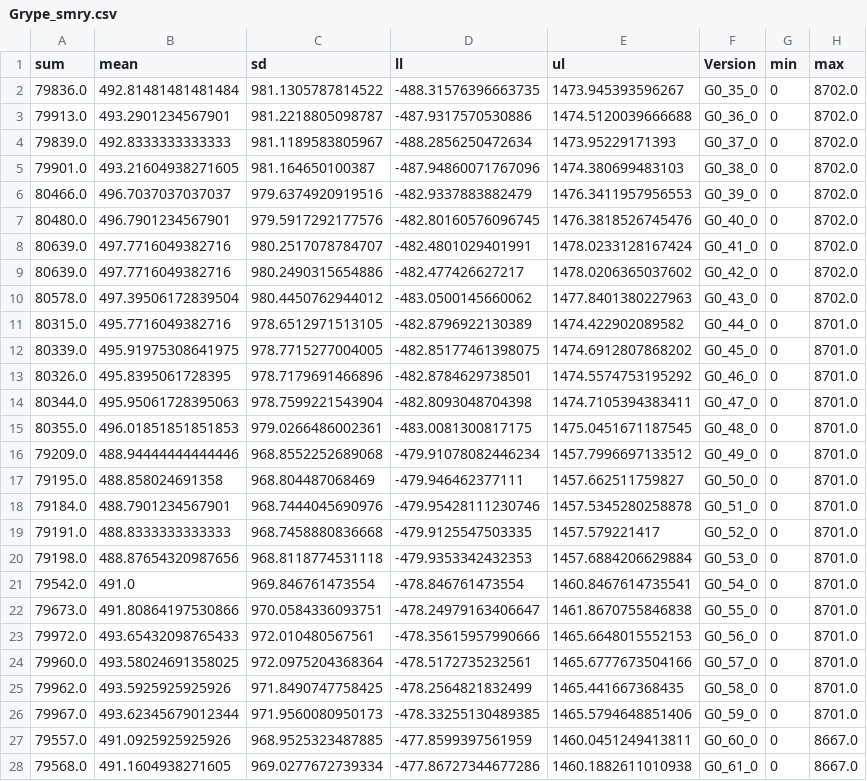
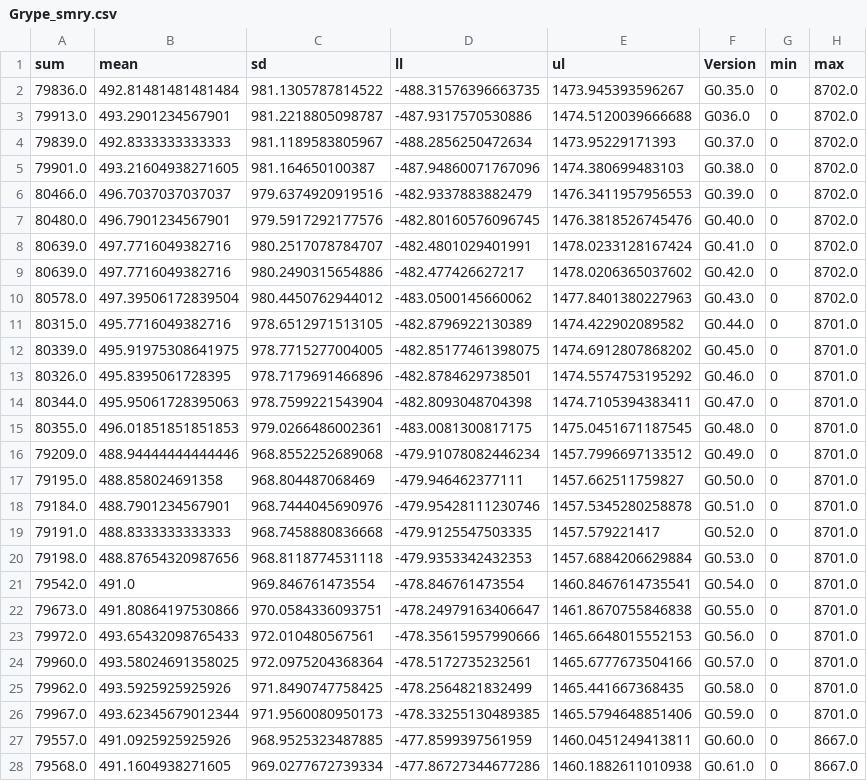
Before and after one commit to MSUSEL/MSUSEL_SAT_Comparison, a CSV file: 04_DataAnalysis/03_incremental/Grype_smry.csv, drawn as a sheet; only a part is shown; the diff covers the shown part only.

```diff
--- a/04_DataAnalysis/03_incremental/Grype_smry.csv
+++ b/04_DataAnalysis/03_incremental/Grype_smry.csv
@@ -1,28 +1,28 @@
 sum,mean,sd,ll,ul,Version,min,max
-79836.0,492.81481481481484,981.1305787814522,-488.31576396663735,1473.945393596267,G0_35_0,0,8702.0
-79913.0,493.2901234567901,981.2218805098787,-487.9317570530886,1474.5120039666688,G0_36_0,0,8702.0
-79839.0,492.8333333333333,981.1189583805967,-488.2856250472634,1473.95229171393,G0_37_0,0,8702.0
-79901.0,493.21604938271605,981.164650100387,-487.94860071767096,1474.380699483103,G0_38_0,0,8702.0
-80466.0,496.7037037037037,979.6374920919516,-482.9337883882479,1476.3411957956553,G0_39_0,0,8702.0
-80480.0,496.7901234567901,979.5917292177576,-482.80160576096745,1476.3818526745476,G0_40_0,0,8702.0
-80639.0,497.7716049382716,980.2517078784707,-482.4801029401991,1478.0233128167424,G0_41_0,0,8702.0
-80639.0,497.7716049382716,980.2490315654886,-482.477426627217,1478.0206365037602,G0_42_0,0,8702.0
-80578.0,497.39506172839504,980.4450762944012,-483.0500145660062,1477.8401380227963,G0_43_0,0,8702.0
-80315.0,495.7716049382716,978.6512971513105,-482.8796922130389,1474.422902089582,G0_44_0,0,8701.0
-80339.0,495.91975308641975,978.7715277004005,-482.85177461398075,1474.6912807868202,G0_45_0,0,8701.0
-80326.0,495.8395061728395,978.7179691466896,-482.8784629738501,1474.5574753195292,G0_46_0,0,8701.0
-80344.0,495.95061728395063,978.7599221543904,-482.8093048704398,1474.7105394383411,G0_47_0,0,8701.0
-80355.0,496.01851851851853,979.0266486002361,-483.0081300817175,1475.0451671187545,G0_48_0,0,8701.0
-79209.0,488.94444444444446,968.8552252689068,-479.91078082446234,1457.7996697133512,G0_49_0,0,8701.0
-79195.0,488.858024691358,968.804487068469,-479.946462377111,1457.662511759827,G0_50_0,0,8701.0
-79184.0,488.7901234567901,968.7444045690976,-479.95428111230746,1457.5345280258878,G0_51_0,0,8701.0
-79191.0,488.8333333333333,968.7458880836668,-479.9125547503335,1457.579221417,G0_52_0,0,8701.0
-79198.0,488.87654320987656,968.8118774531118,-479.9353342432353,1457.6884206629884,G0_53_0,0,8701.0
-79542.0,491.0,969.846761473554,-478.846761473554,1460.8467614735541,G0_54_0,0,8701.0
-79673.0,491.80864197530866,970.0584336093751,-478.24979163406647,1461.8670755846838,G0_55_0,0,8701.0
-79972.0,493.65432098765433,972.010480567561,-478.35615957990666,1465.6648015552153,G0_56_0,0,8701.0
-79960.0,493.58024691358025,972.0975204368364,-478.5172735232561,1465.6777673504166,G0_57_0,0,8701.0
-79962.0,493.5925925925926,971.8490747758425,-478.2564821832499,1465.441667368435,G0_58_0,0,8701.0
-79967.0,493.62345679012344,971.9560080950173,-478.33255130489385,1465.5794648851406,G0_59_0,0,8701.0
-79557.0,491.0925925925926,968.9525323487885,-477.8599397561959,1460.0451249413811,G0_60_0,0,8667.0
-79568.0,491.1604938271605,969.0277672739334,-477.86727344677286,1460.1882611010938,G0_61_0,0,8667.0
+79836.0,492.81481481481484,981.1305787814522,-488.31576396663735,1473.945393596267,G0.35.0,0,8702.0
+79913.0,493.2901234567901,981.2218805098787,-487.9317570530886,1474.5120039666688,G036.0,0,8702.0
+79839.0,492.8333333333333,981.1189583805967,-488.2856250472634,1473.95229171393,G0.37.0,0,8702.0
+79901.0,493.21604938271605,981.164650100387,-487.94860071767096,1474.380699483103,G0.38.0,0,8702.0
+80466.0,496.7037037037037,979.6374920919516,-482.9337883882479,1476.3411957956553,G0.39.0,0,8702.0
+80480.0,496.7901234567901,979.5917292177576,-482.80160576096745,1476.3818526745476,G0.40.0,0,8702.0
+80639.0,497.7716049382716,980.2517078784707,-482.4801029401991,1478.0233128167424,G0.41.0,0,8702.0
+80639.0,497.7716049382716,980.2490315654886,-482.477426627217,1478.0206365037602,G0.42.0,0,8702.0
+80578.0,497.39506172839504,980.4450762944012,-483.0500145660062,1477.8401380227963,G0.43.0,0,8702.0
+80315.0,495.7716049382716,978.6512971513105,-482.8796922130389,1474.422902089582,G0.44.0,0,8701.0
+80339.0,495.91975308641975,978.7715277004005,-482.85177461398075,1474.6912807868202,G0.45.0,0,8701.0
+80326.0,495.8395061728395,978.7179691466896,-482.8784629738501,1474.5574753195292,G0.46.0,0,8701.0
+80344.0,495.95061728395063,978.7599221543904,-482.8093048704398,1474.7105394383411,G0.47.0,0,8701.0
+80355.0,496.01851851851853,979.0266486002361,-483.0081300817175,1475.0451671187545,G0.48.0,0,8701.0
+79209.0,488.94444444444446,968.8552252689068,-479.91078082446234,1457.7996697133512,G0.49.0,0,8701.0
+79195.0,488.858024691358,968.804487068469,-479.946462377111,1457.662511759827,G0.50.0,0,8701.0
+79184.0,488.7901234567901,968.7444045690976,-479.95428111230746,1457.5345280258878,G0.51.0,0,8701.0
+79191.0,488.8333333333333,968.7458880836668,-479.9125547503335,1457.579221417,G0.52.0,0,8701.0
+79198.0,488.87654320987656,968.8118774531118,-479.9353342432353,1457.6884206629884,G0.53.0,0,8701.0
+79542.0,491.0,969.846761473554,-478.846761473554,1460.8467614735541,G0.54.0,0,8701.0
+79673.0,491.80864197530866,970.0584336093751,-478.24979163406647,1461.8670755846838,G0.55.0,0,8701.0
+79972.0,493.65432098765433,972.010480567561,-478.35615957990666,1465.6648015552153,G0.56.0,0,8701.0
+79960.0,493.58024691358025,972.0975204368364,-478.5172735232561,1465.6777673504166,G0.57.0,0,8701.0
+79962.0,493.5925925925926,971.8490747758425,-478.2564821832499,1465.441667368435,G0.58.0,0,8701.0
+79967.0,493.62345679012344,971.9560080950173,-478.33255130489385,1465.5794648851406,G0.59.0,0,8701.0
+79557.0,491.0925925925926,968.9525323487885,-477.8599397561959,1460.0451249413811,G0.60.0,0,8667.0
+79568.0,491.1604938271605,969.0277672739334,-477.86727344677286,1460.1882611010938,G0.61.0,0,8667.0
```
Also changed, not shown: 12 edited cells elsewhere in this file, 04_DataAnalysis/03_incremental/Trivy_smry.csv, 04_DataAnalysis/03_incremental/cve_ver_smry.csv, 3 other files.
